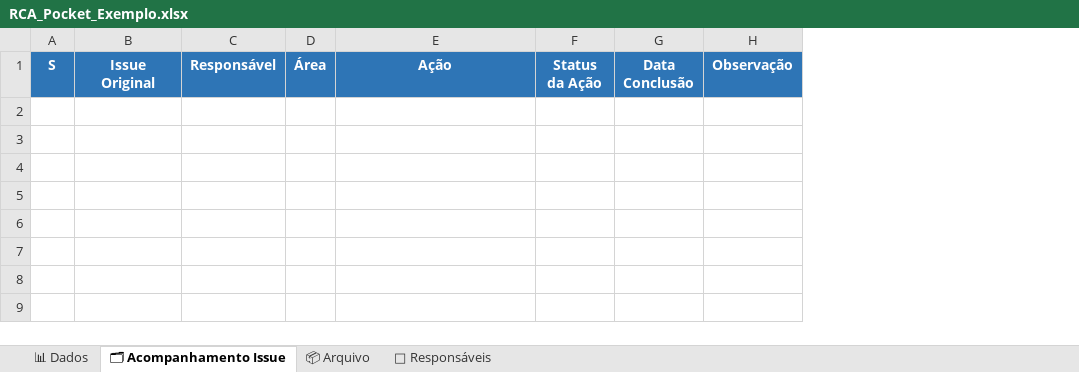
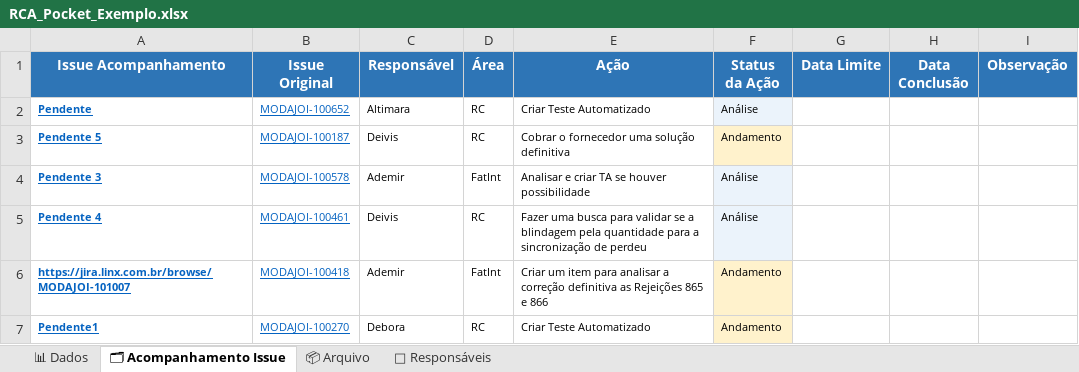
Before and after one commit to alessandramartinezlinx/RCA-POCKET, an Excel workbook: RCA_Pocket_Exemplo.xlsx, sheet 🗂 Acompanhamento Issue, drawn as a sheet; values as stored, in another font and other column widths than the file's, no borders; table styles not drawn; removed rows and columns are numbered as before the commit, all else as after; the diff names each change by its address in the sheet, - before the commit and + after, or states it on an @@ line.

```diff
--- a/RCA_Pocket_Exemplo.xlsx (sheet 🗂 Acompanhamento Issue)
+++ b/RCA_Pocket_Exemplo.xlsx (sheet 🗂 Acompanhamento Issue)
-column A (S), empty
+column A (Issue Acompanhamento), empty
+column G (Data Limite), empty
+row 2: Pendente | MODAJOI-100652 | Altimara | RC | Criar Teste Automatizado | Análise
+row 3: Pendente 5 | MODAJOI-100187 | Deivis | RC | Cobrar o fornecedor uma solução definitiva | Andamento
+row 4: Pendente 3 | MODAJOI-100578 | Ademir | FatInt | Analisar e criar TA se houver possibilidade | Análise
+row 5: Pendente 4 | MODAJOI-100461 | Deivis | RC | Fazer uma busca para validar se a blindagem pela quantidade para a sincronização de perdeu | Análise
+row 6: https://jira.linx.com.br/browse/MODAJOI-101007 | MODAJOI-100418 | Ademir | FatInt | Criar um item para analisar a correção definitiva as Rejeições 865 e 866 | Andamento
+row 7: Pendente1 | MODAJOI-100270 | Debora | RC | Criar Teste Automatizado | Andamento
```
Also changed, not shown: sheet 📊 Dados, sheet 📦 Arquivo, formulas that keep their value, RCA_Pocket.xlsx, 4 other files.
